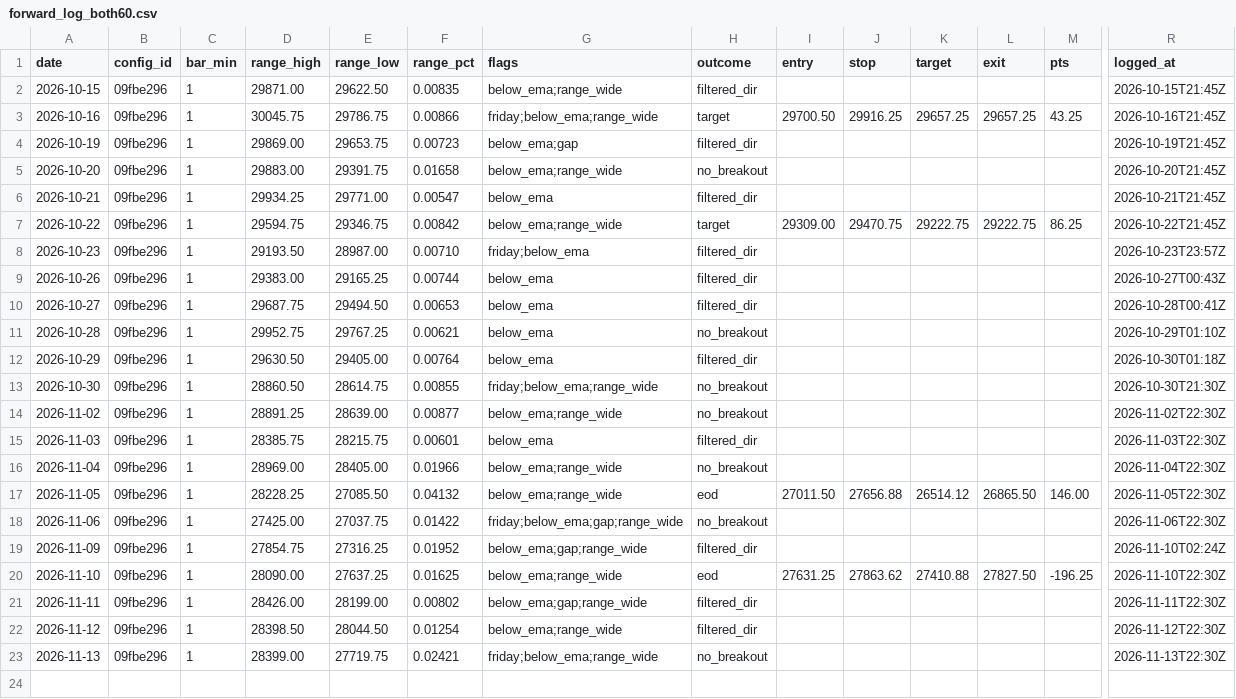
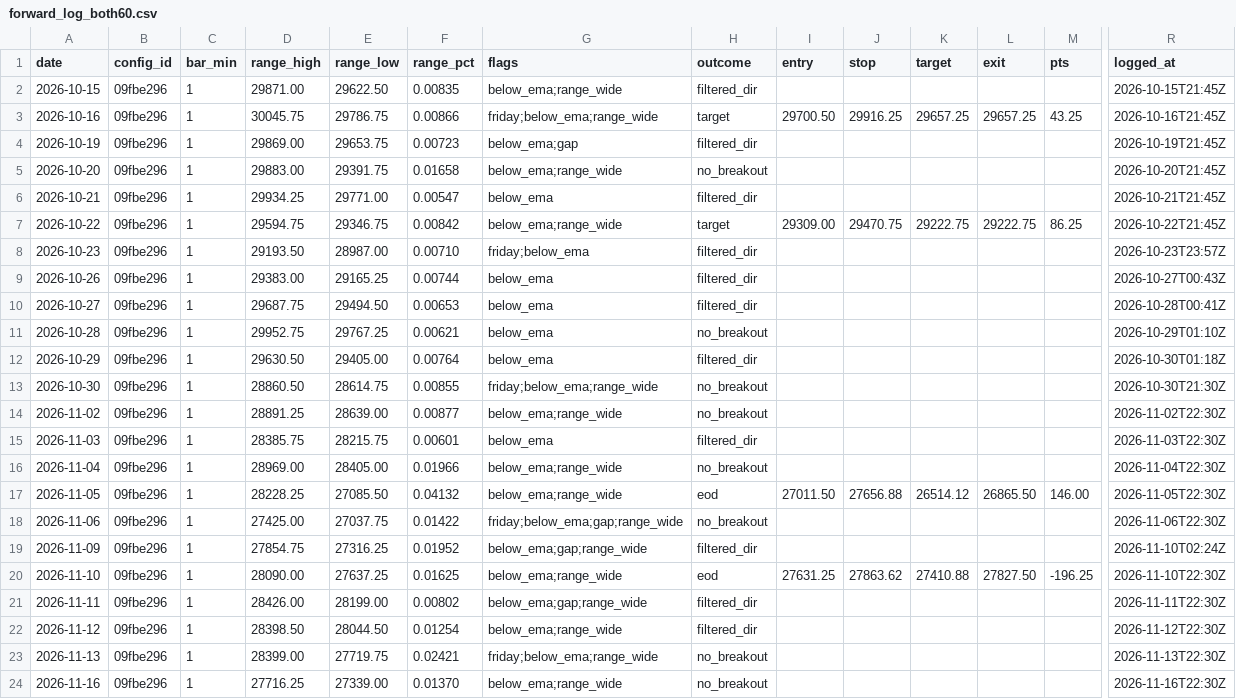
Before and after one commit to jlee056/orb-bot, a CSV file: forward/forward_log_both60.csv, drawn as a sheet; only a part is shown, gaps mark what is left out; rows hold the shown columns only; the diff names each change by its address in the sheet, - before the commit and + after, or states it on an @@ line.

```diff
--- a/forward/forward_log_both60.csv
+++ b/forward/forward_log_both60.csv
+row 24: 2026-11-16 | 09fbe296 | 1 | 27716.25 | 27339.00 | 0.01370 | below_ema;range_wide | no_breakout |  |  |  |  |  | 2026-11-16T22:30Z
```
Also changed, not shown: forward/forward_log.csv, forward/forward_log_orb5.csv, 2 other files.
